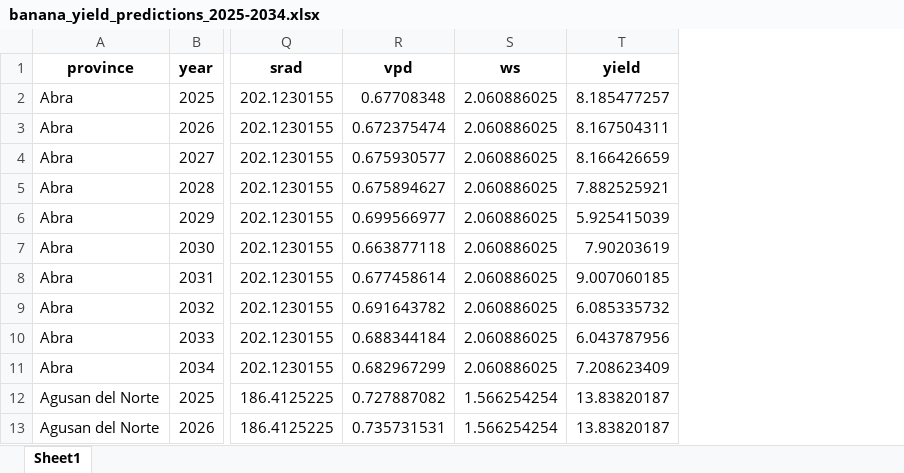
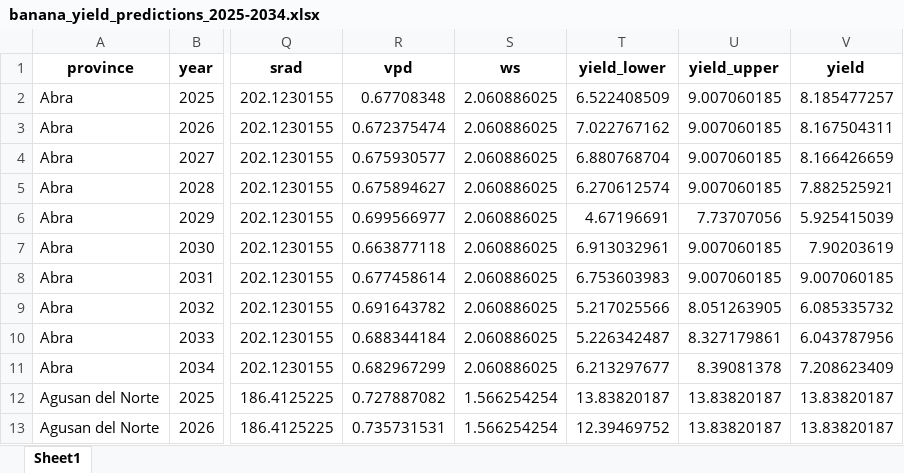
Before and after one commit to JIhushiru/AMAT-sp, an Excel workbook: Pipeline/SSP5-8.5/banana_yield_predictions_2025-2034.xlsx, sheet Sheet1, drawn as a sheet; only a part is shown, gaps mark what is left out; values as stored, in another font and other column widths than the file's, no borders; the diff names each change by its address in the sheet, - before the commit and + after, or states it on an @@ line.

Commit message:
Add bootstrap prediction intervals to SSP projections
100 bootstrap models generate 90% prediction intervals (5th/95th
percentile) for all future yield predictions. Intervals are clipped
to historical province ranges and shown as shaded bands on the
national trend plots. Average PI width is ~3.1 tons/ha.

```diff
--- a/Pipeline/SSP5-8.5/banana_yield_predictions_2025-2034.xlsx (sheet Sheet1)
+++ b/Pipeline/SSP5-8.5/banana_yield_predictions_2025-2034.xlsx (sheet Sheet1)
+column T (yield_lower), rows 2-13: 6.522408509 | 7.022767162 | 6.880768704 | 6.270612574 | 4.67196691 | 6.913032961 | 6.753603983 | 5.217025566 | 5.226342487 | 6.213297677 | 13.83820187 | 12.39469752
+column U (yield_upper), rows 2-13: 9.007060185 | 9.007060185 | 9.007060185 | 9.007060185 | 7.73707056 | 9.007060185 | 9.007060185 | 8.051263905 | 8.327179861 | 8.39081378 | 13.83820187 | 13.83820187
```
Also changed, not shown: Pipeline/SSP2-4.5/banana_yield_analysis.xlsx, Pipeline/SSP2-4.5/banana_yield_predictions_2025-2034.xlsx, 10 other files.
